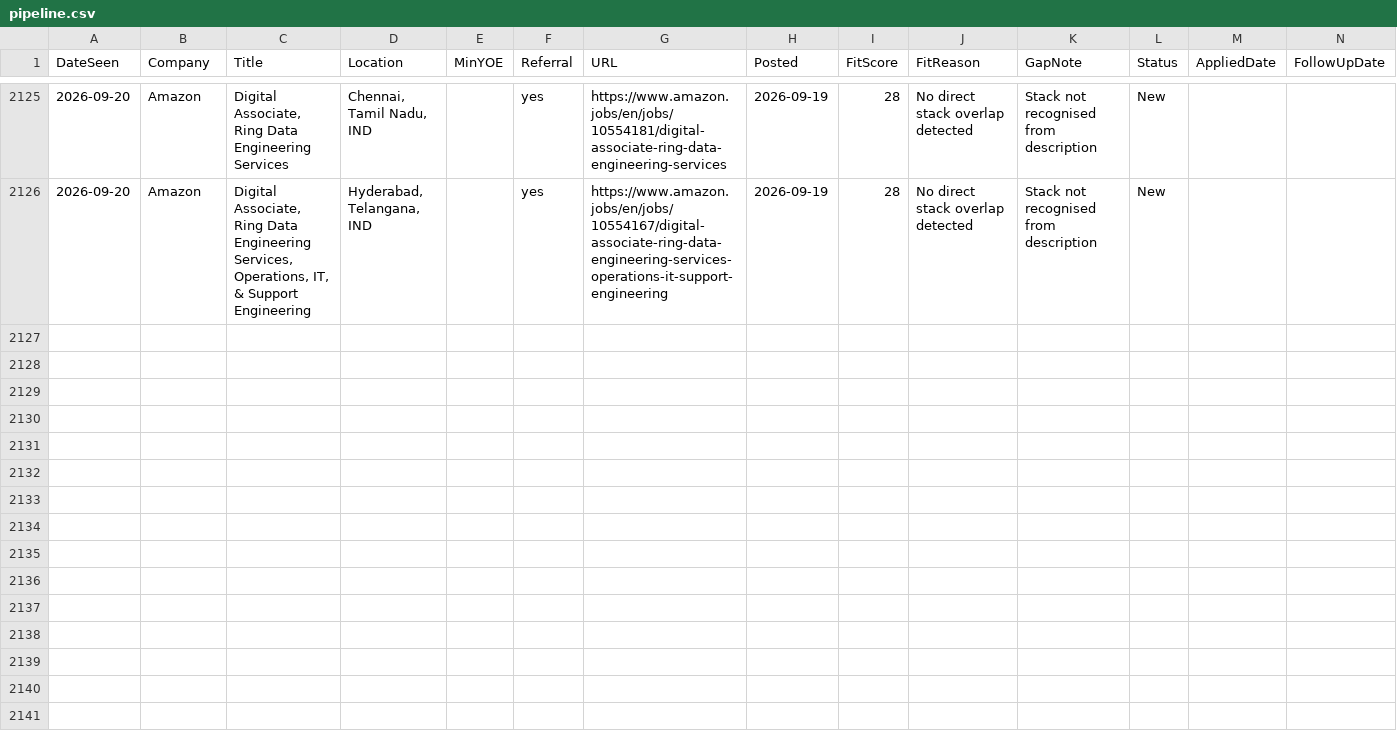
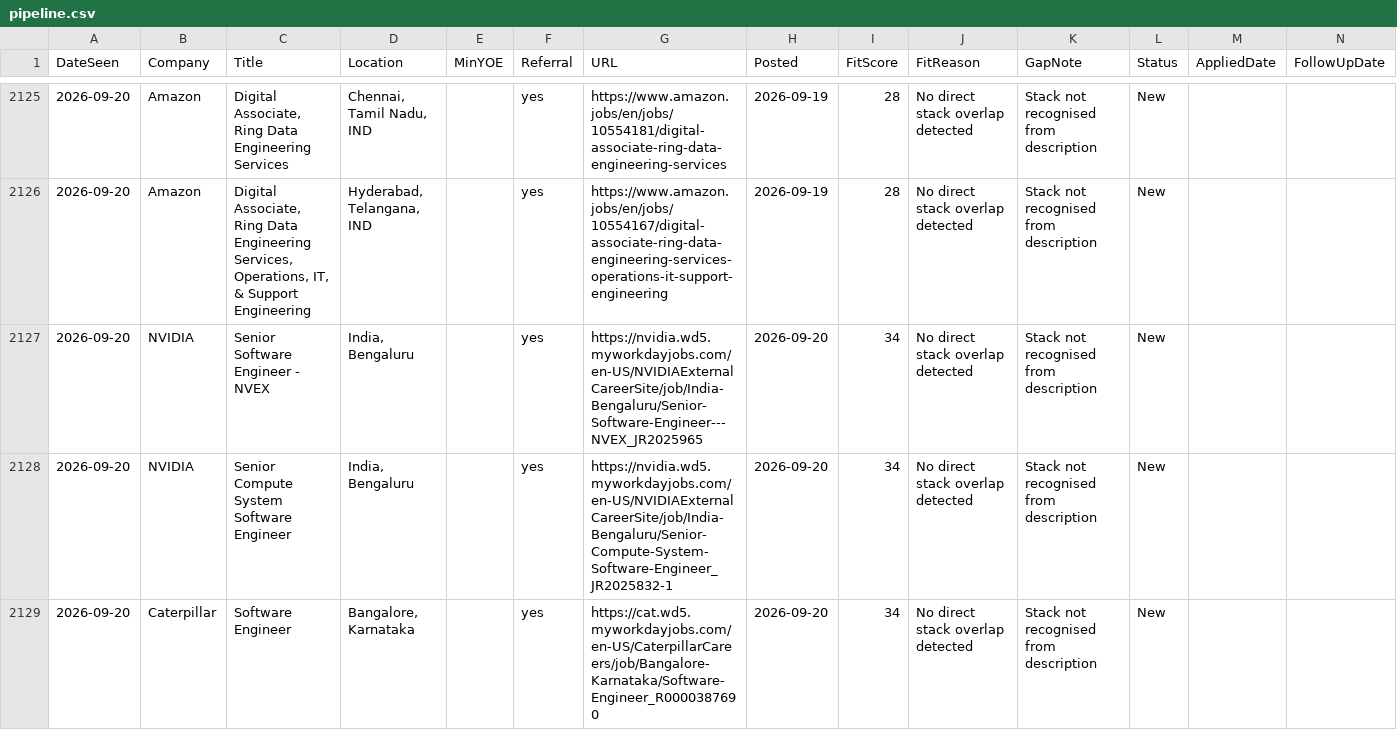
Before and after one commit to m3rcury02/jobscan, a CSV file: pipeline.csv, drawn as a sheet; only a part is shown, gaps mark what is left out.

```diff
--- a/pipeline.csv
+++ b/pipeline.csv
@@ -2126 +2126,4 @@ DateSeen,Company,Title,Location,MinYOE,Referral,URL,Posted,FitScore,FitReason,Ga
 2026-09-20,Amazon,"Digital Associate, Ring Data Engineering Services, Operations, IT, & Support Engineering","Hyderabad, Telangana, IND",,yes,https://www.amazon.jobs/en/jobs/10554167/digital-associate-ring-data-engineering-services-operations-it-support-engineering,2026-09-19,28,No direct stack overlap detected,Stack not recognised from description,New,,
+2026-09-20,NVIDIA,Senior Software Engineer - NVEX,"India, Bengaluru",,yes,https://nvidia.wd5.myworkdayjobs.com/en-US/NVIDIAExternalCareerSite/job/India-Bengaluru/Senior-Software-Engineer---NVEX_JR2025965,2026-09-20,34,No direct stack overlap detected,Stack not recognised from description,New,,
+2026-09-20,NVIDIA,Senior Compute System Software Engineer,"India, Bengaluru",,yes,https://nvidia.wd5.myworkdayjobs.com/en-US/NVIDIAExternalCareerSite/job/India-Bengaluru/Senior-Compute-System-Software-Engineer_JR2025832-1,2026-09-20,34,No direct stack overlap detected,Stack not recognised from description,New,,
+2026-09-20,Caterpillar,Software Engineer,"Bangalore, Karnataka",,yes,https://cat.wd5.myworkdayjobs.com/en-US/CaterpillarCareers/job/Bangalore-Karnataka/Software-Engineer_R0000387690,2026-09-20,34,No direct stack overlap detected,Stack not recognised from description,New,,
```
Also changed, not shown: 2 other files.
